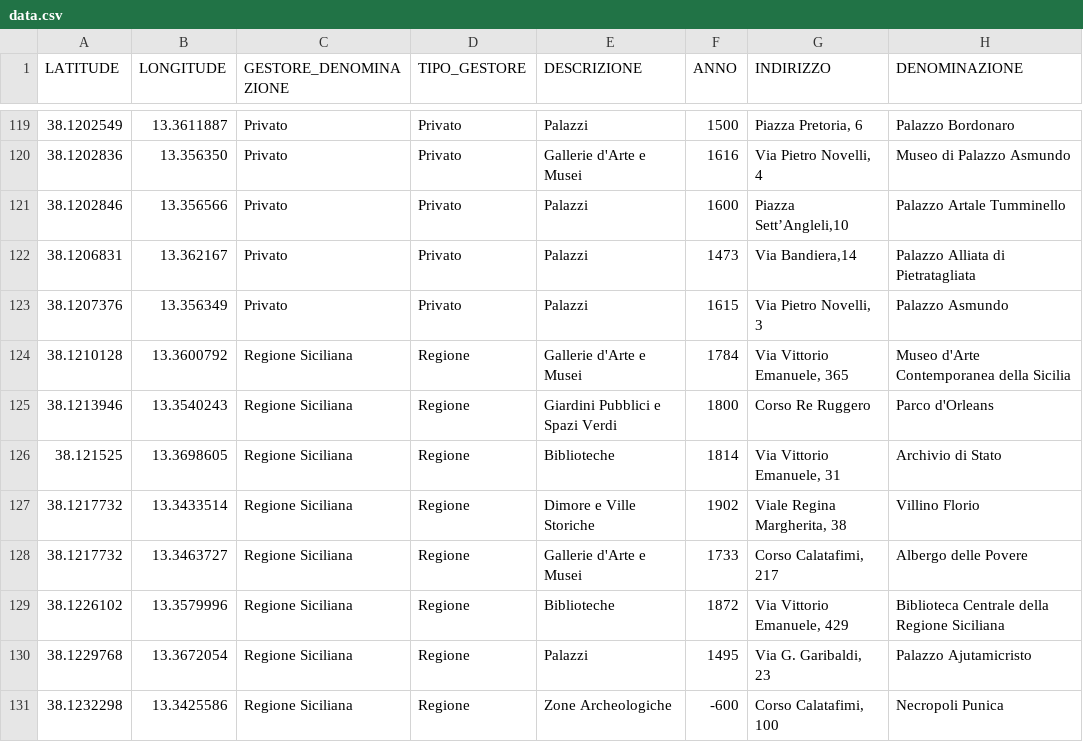
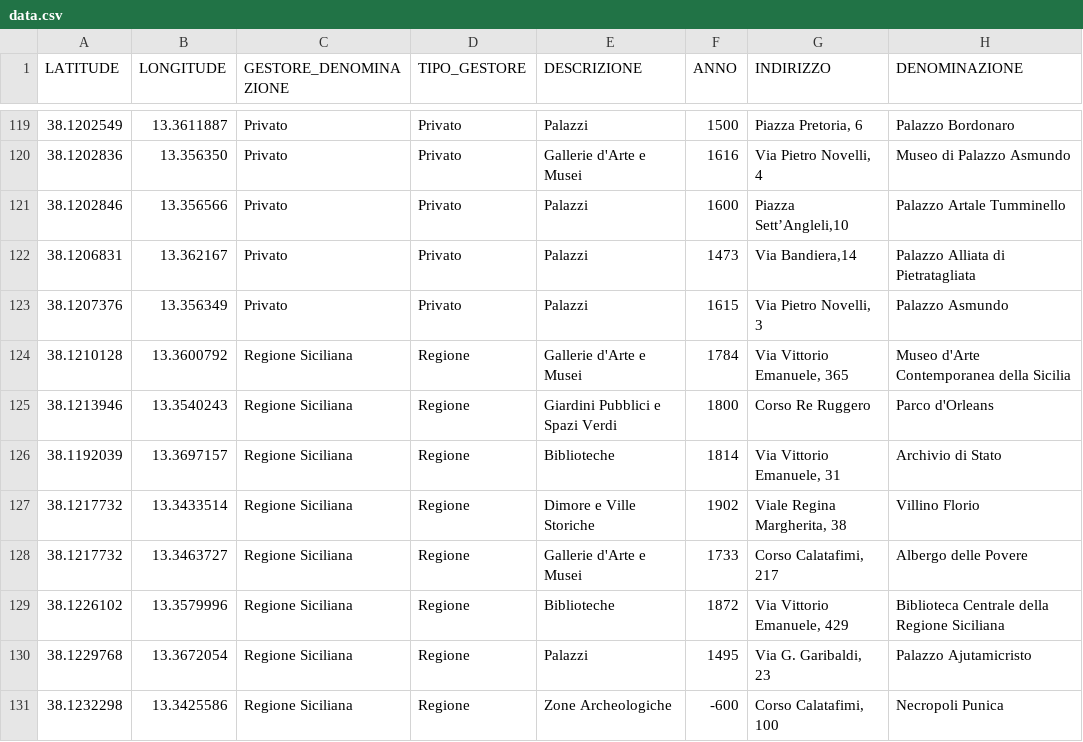
Before and after one commit to lezan/Monumenti-Palermo-Data, a CSV file: data.csv, drawn as a sheet; only a part is shown, gaps mark what is left out; the diff covers the shown part only; the diff names each change by its address in the sheet, - before the commit and + after, or states it on an @@ line.

```diff
--- a/data.csv
+++ b/data.csv
-A126 (LATITUDE): 38.121525
+A126 (LATITUDE): 38.1192039
-B126 (LONGITUDE): 13.3698605
+B126 (LONGITUDE): 13.3697157
```
Also changed, not shown: 13 edited cells elsewhere in this file, newData.csv, 5 other files.
